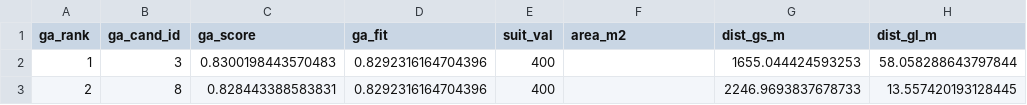
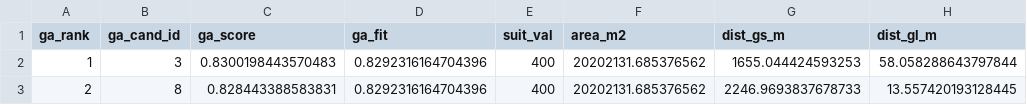
Before and after one commit to zhaoruizhe81-bot/baoding-lianchi-logistics-site-selection, a CSV file: artifacts/latest/recommended_sites.csv, drawn as a sheet; only a part is shown; the diff names each change by its address in the sheet, - before the commit and + after, or states it on an @@ line.

Commit message:
chore: update exported site selection artifacts

```diff
--- a/artifacts/latest/recommended_sites.csv
+++ b/artifacts/latest/recommended_sites.csv
-F2:F3 (area_m2): (empty)
+F2:F3 (area_m2): 20202131.685376562
```
Also changed, not shown: artifacts/latest/best_site.csv, 6 other files.
